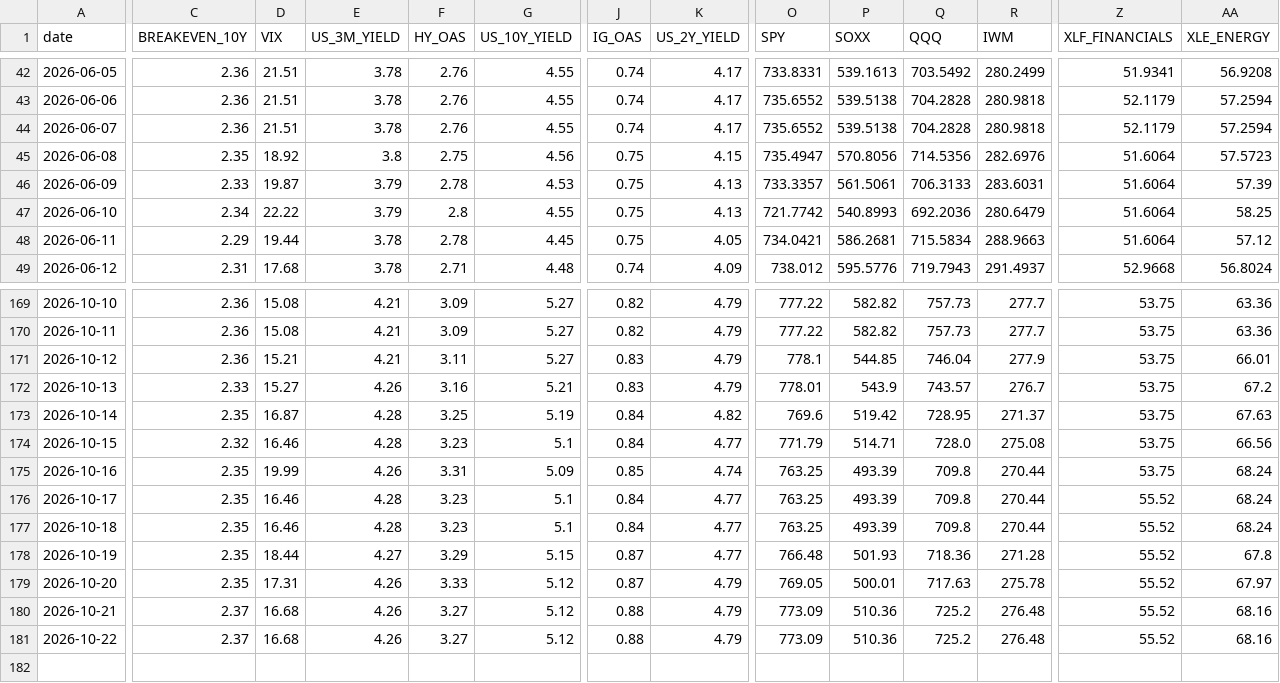
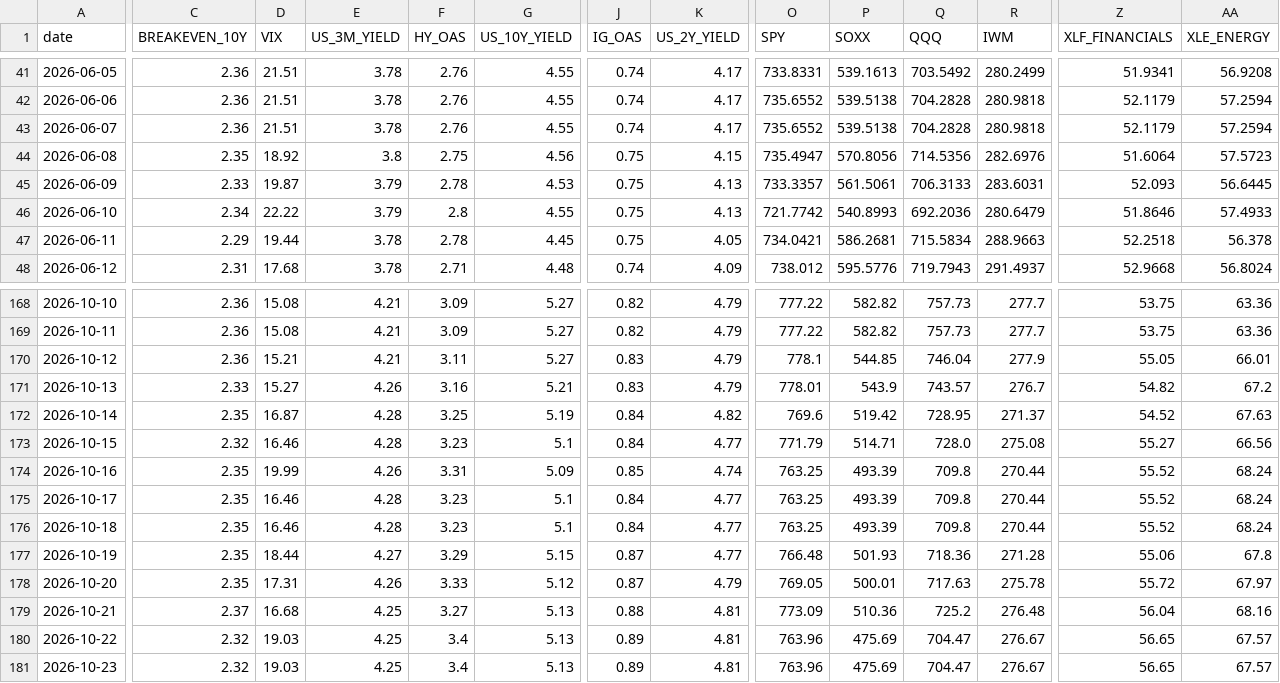
Before and after one commit to stutjeff/pios-capital-flow-engine, a CSV file: data/capital_flow_timeseries_180d.csv, drawn as a sheet; only a part is shown, gaps mark what is left out; addresses are those after the commit; rows hold the shown columns only; the diff covers the shown part only; the diff names each change by its address in the sheet, - before the commit and + after, or states it on an @@ line.

```diff
--- a/data/capital_flow_timeseries_180d.csv
+++ b/data/capital_flow_timeseries_180d.csv
-Z45 (XLF_FINANCIALS): 51.6064
+Z45 (XLF_FINANCIALS): 52.093
-AA45 (XLE_ENERGY): 57.39
+AA45 (XLE_ENERGY): 56.6445
-Z46 (XLF_FINANCIALS): 51.6064
+Z46 (XLF_FINANCIALS): 51.8646
-AA46 (XLE_ENERGY): 58.25
+AA46 (XLE_ENERGY): 57.4933
-Z47 (XLF_FINANCIALS): 51.6064
+Z47 (XLF_FINANCIALS): 52.2518
-AA47 (XLE_ENERGY): 57.12
+AA47 (XLE_ENERGY): 56.378
-Z170 (XLF_FINANCIALS): 53.75
+Z170 (XLF_FINANCIALS): 55.05
-Z171 (XLF_FINANCIALS): 53.75
+Z171 (XLF_FINANCIALS): 54.82
-Z172 (XLF_FINANCIALS): 53.75
+Z172 (XLF_FINANCIALS): 54.52
-Z173 (XLF_FINANCIALS): 53.75
+Z173 (XLF_FINANCIALS): 55.27
-Z174 (XLF_FINANCIALS): 53.75
+Z174 (XLF_FINANCIALS): 55.52
-Z177 (XLF_FINANCIALS): 55.52
+Z177 (XLF_FINANCIALS): 55.06
-Z178 (XLF_FINANCIALS): 55.52
+Z178 (XLF_FINANCIALS): 55.72
-E179:E180 (US_3M_YIELD): 4.26
+E179:E180 (US_3M_YIELD): 4.25
-G179:G180 (US_10Y_YIELD): 5.12
+G179:G180 (US_10Y_YIELD): 5.13
-K179:K180 (US_2Y_YIELD): 4.79
+K179:K180 (US_2Y_YIELD): 4.81
-Z179 (XLF_FINANCIALS): 55.52
+Z179 (XLF_FINANCIALS): 56.04
-C180 (BREAKEVEN_10Y): 2.37
+C180 (BREAKEVEN_10Y): 2.32
-D180 (VIX): 16.68
+D180 (VIX): 19.03
-F180 (HY_OAS): 3.27
+F180 (HY_OAS): 3.4
-J180 (IG_OAS): 0.88
+J180 (IG_OAS): 0.89
-O180 (SPY): 773.09
+O180 (SPY): 763.96
-P180 (SOXX): 510.36
+P180 (SOXX): 475.69
-Q180 (QQQ): 725.2
+Q180 (QQQ): 704.47
-R180 (IWM): 276.48
+R180 (IWM): 276.67
-Z180 (XLF_FINANCIALS): 55.52
+Z180 (XLF_FINANCIALS): 56.65
-AA180 (XLE_ENERGY): 68.16
+AA180 (XLE_ENERGY): 67.57
+row 181: 2026-10-23 | 2.32 | 19.03 | 4.25 | 3.4 | 5.13 | 0.89 | 4.81 | 763.96 | 475.69 | 704.47 | 276.67 | 56.65 | 67.57
```
Also changed, not shown: 1 removed row and 88 edited cells elsewhere in this file, data/factor_analysis.csv, data/market_state_history_180d.csv, 3 other files.
